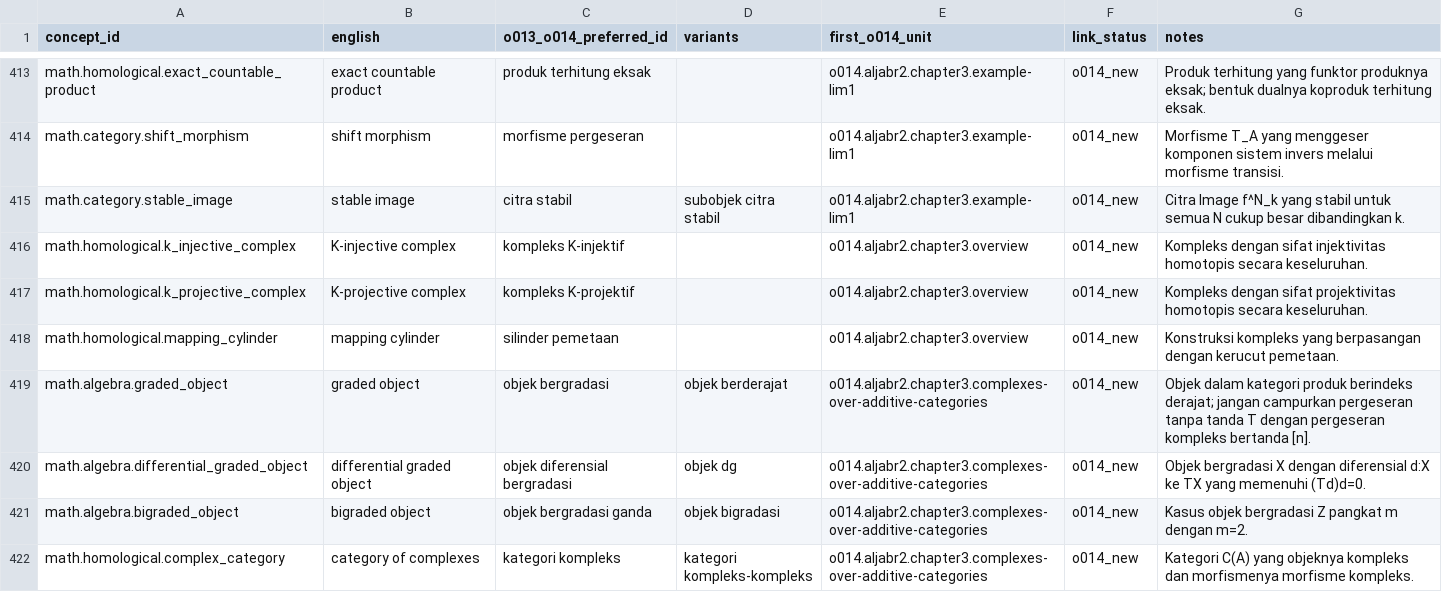
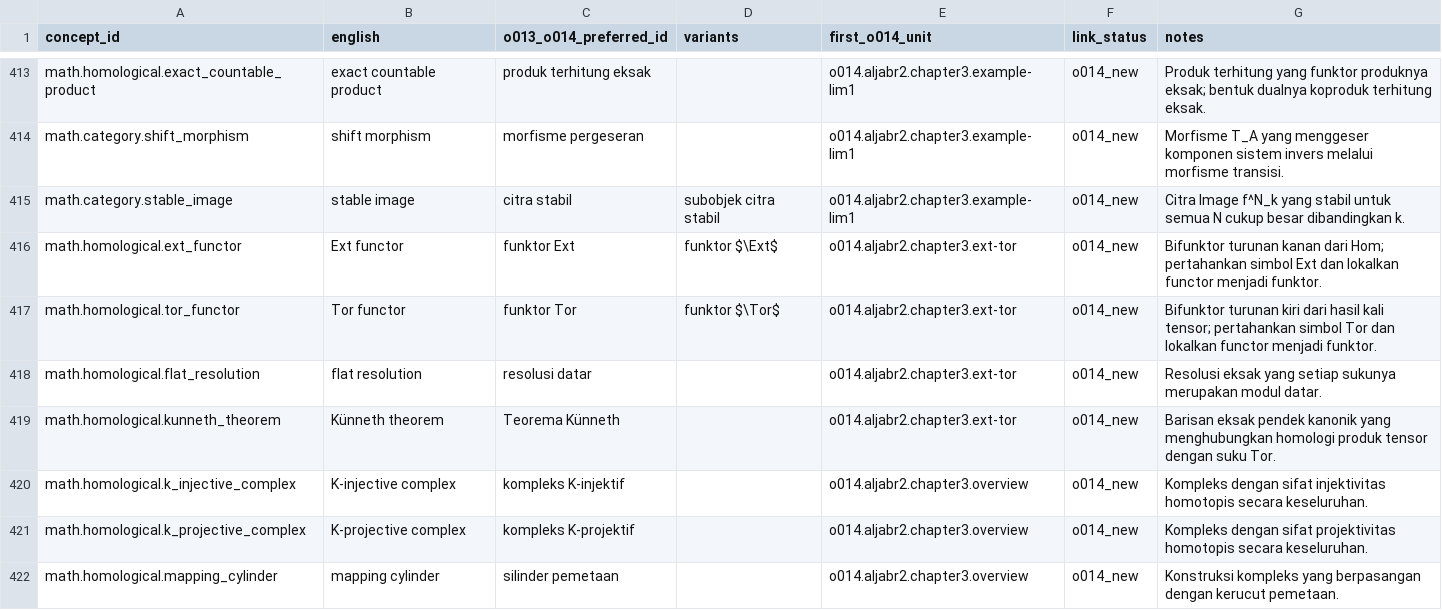
Before and after one commit to KokunoYumeto/metode-aljabar-jilid-2-id, a CSV file: provenance/TERMINOLOGY_O013_O014.csv, drawn as a sheet; only a part is shown, gaps mark what is left out; the shorter side is filled out with more unchanged rows.

```diff
--- a/provenance/TERMINOLOGY_O013_O014.csv
+++ b/provenance/TERMINOLOGY_O013_O014.csv
@@ -415,2 +415,6 @@ math.category.shift_morphism,shift morphism,morfisme pergeseran,,o014.aljabr2.ch
 math.category.stable_image,stable image,citra stabil,subobjek citra stabil,o014.aljabr2.chapter3.example-lim1,o014_new,Citra Image f^N_k yang stabil untuk semua N cukup besar dibandingkan k.
+math.homological.ext_functor,Ext functor,funktor Ext,funktor $\Ext$,o014.aljabr2.chapter3.ext-tor,o014_new,Bifunktor turunan kanan dari Hom; pertahankan simbol Ext dan lokalkan functor menjadi funktor.
+math.homological.tor_functor,Tor functor,funktor Tor,funktor $\Tor$,o014.aljabr2.chapter3.ext-tor,o014_new,Bifunktor turunan kiri dari hasil kali tensor; pertahankan simbol Tor dan lokalkan functor menjadi funktor.
+math.homological.flat_resolution,flat resolution,resolusi datar,,o014.aljabr2.chapter3.ext-tor,o014_new,Resolusi eksak yang setiap sukunya merupakan modul datar.
+math.homological.kunneth_theorem,Künneth theorem,Teorema Künneth,,o014.aljabr2.chapter3.ext-tor,o014_new,Barisan eksak pendek kanonik yang menghubungkan homologi produk tensor dengan suku Tor.
 math.homological.k_injective_complex,K-injective complex,kompleks K-injektif,,o014.aljabr2.chapter3.overview,o014_new,Kompleks dengan sifat injektivitas homotopis secara keseluruhan.
```
Also changed, not shown: MANIFEST.csv, backend/terms.csv, 16 other files.
